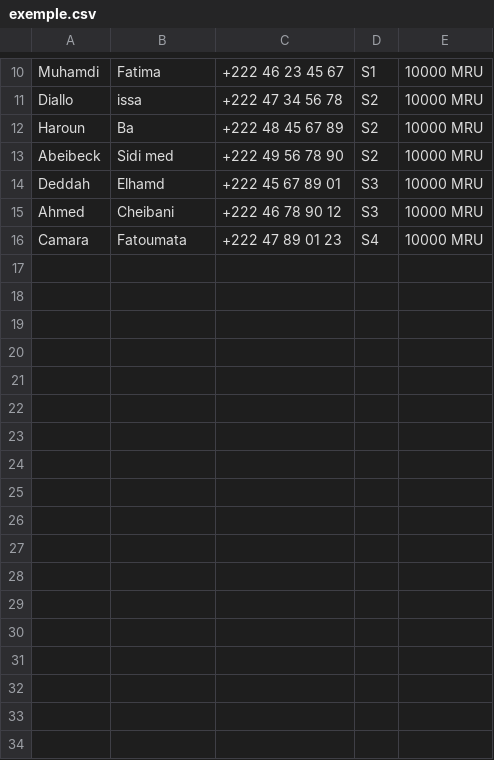
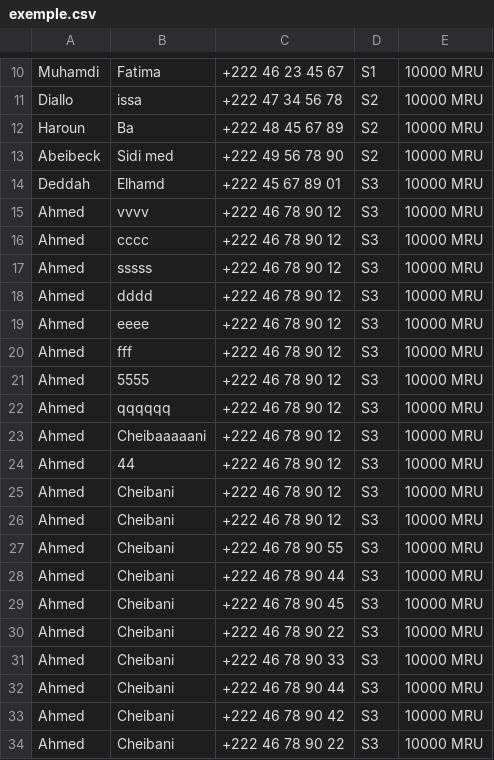
Before and after one commit to Ahmedoubembe/TIRAGE, a CSV file: exemple.csv, drawn as a sheet; only a part is shown, gaps mark what is left out; the shorter side is filled out with more unchanged rows; the diff covers the shown part only.

```diff
--- a/exemple.csv
+++ b/exemple.csv
@@ -14,2 +14,21 @@ Abeibeck,Sidi med,+222 49 56 78 90,S2, 10000 MRU
 Deddah,Elhamd,+222 45 67 89 01,S3, 10000 MRU
+Ahmed,vvvv,+222 46 78 90 12,S3, 10000 MRU
+Ahmed,cccc,+222 46 78 90 12,S3, 10000 MRU
+Ahmed,sssss,+222 46 78 90 12,S3, 10000 MRU
+Ahmed,dddd,+222 46 78 90 12,S3, 10000 MRU
+Ahmed,eeee,+222 46 78 90 12,S3, 10000 MRU
+Ahmed,fff,+222 46 78 90 12,S3, 10000 MRU
+Ahmed,5555,+222 46 78 90 12,S3, 10000 MRU
+Ahmed,qqqqqq,+222 46 78 90 12,S3, 10000 MRU
+Ahmed,Cheibaaaaani,+222 46 78 90 12,S3, 10000 MRU
+Ahmed,44,+222 46 78 90 12,S3, 10000 MRU
 Ahmed,Cheibani,+222 46 78 90 12,S3, 10000 MRU
+Ahmed,Cheibani,+222 46 78 90 12,S3, 10000 MRU
+Ahmed,Cheibani,+222 46 78 90 55,S3, 10000 MRU
+Ahmed,Cheibani,+222 46 78 90 44,S3, 10000 MRU
+Ahmed,Cheibani,+222 46 78 90 45,S3, 10000 MRU
+Ahmed,Cheibani,+222 46 78 90 22,S3, 10000 MRU
+Ahmed,Cheibani,+222 46 78 90 33,S3, 10000 MRU
+Ahmed,Cheibani,+222 46 78 90 44,S3, 10000 MRU
+Ahmed,Cheibani,+222 46 78 90 42,S3, 10000 MRU
+Ahmed,Cheibani,+222 46 78 90 22,S3, 10000 MRU
```
Also changed, not shown: 9 added rows elsewhere in this file, 5 other files.
